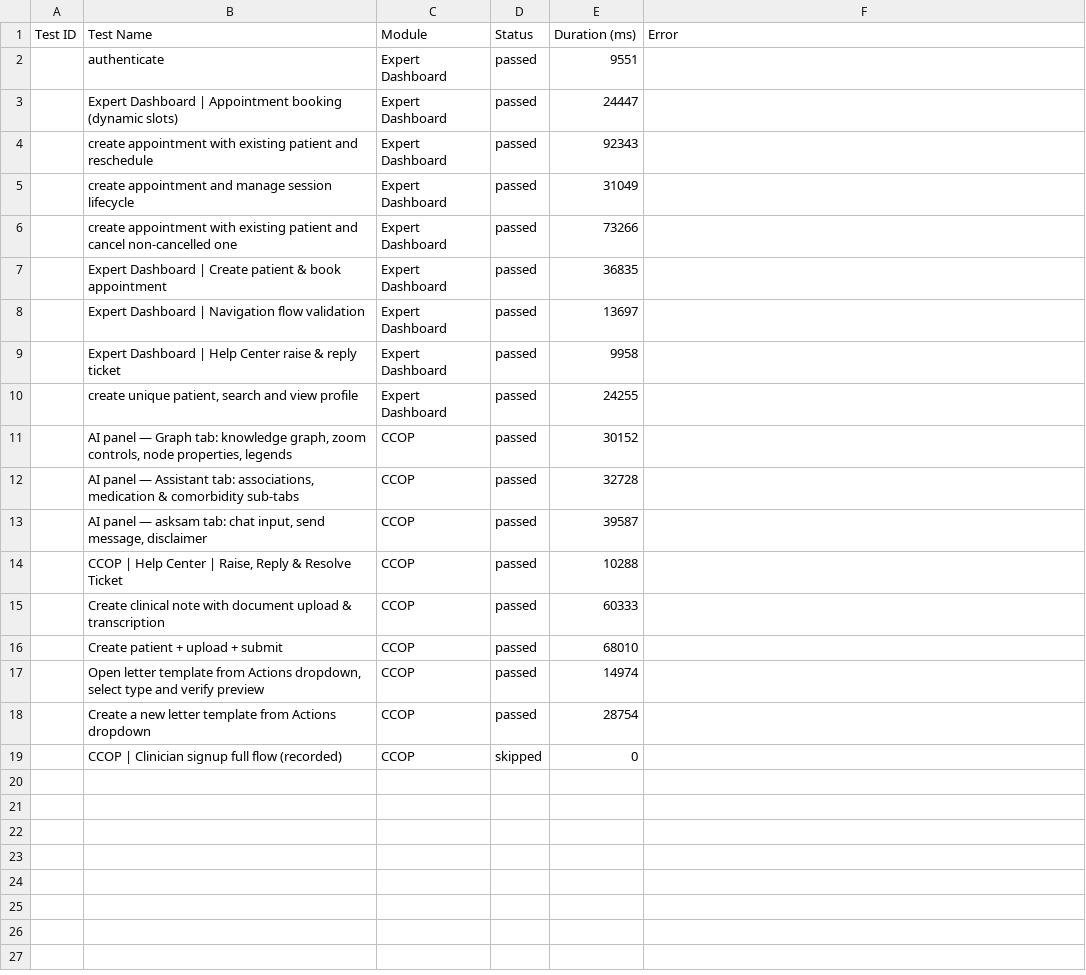
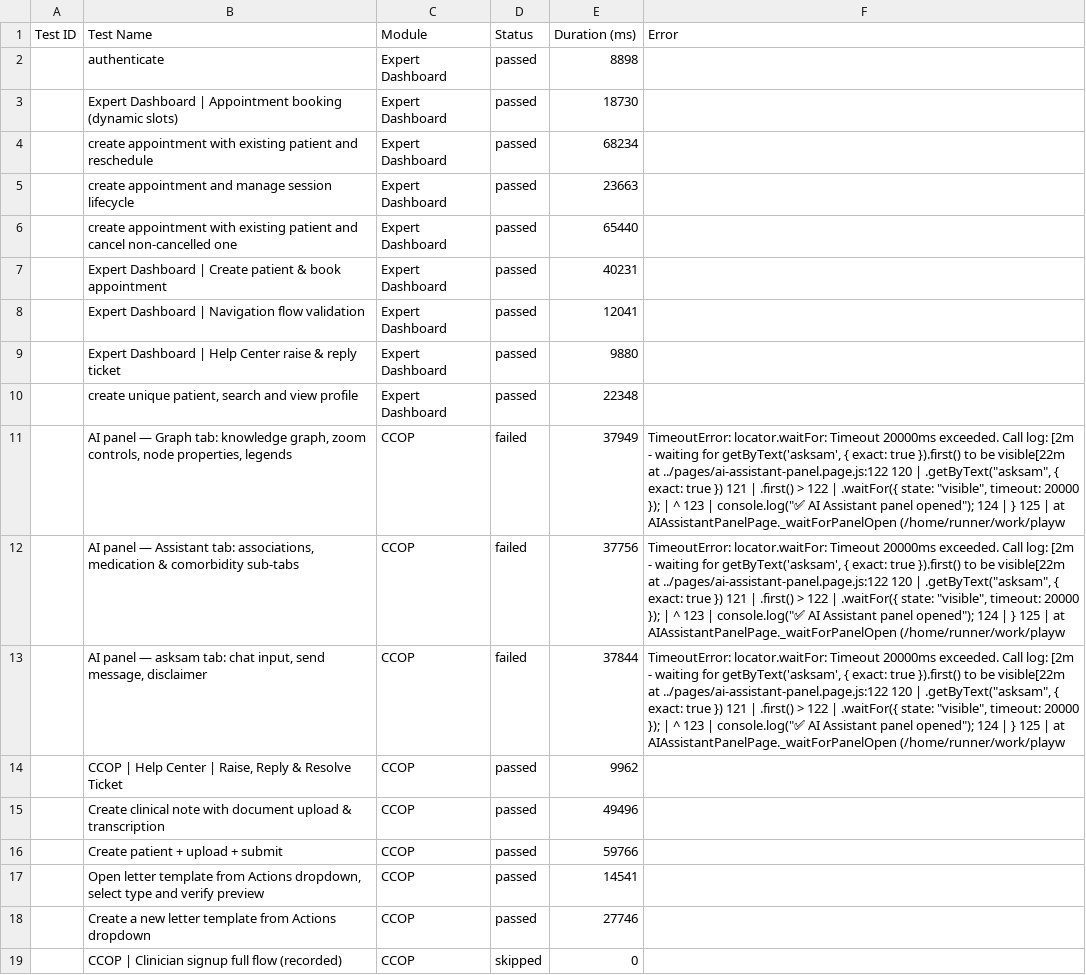
Before and after one commit to saira-uwc/asksam-playwright-reports, a CSV file: exports/current-run.csv, drawn as a sheet; the diff names each change by its address in the sheet, - before the commit and + after, or states it on an @@ line.

```diff
--- a/exports/current-run.csv
+++ b/exports/current-run.csv
-E2 (Duration (ms)): 9551
+E2 (Duration (ms)): 8898
-E3 (Duration (ms)): 24447
+E3 (Duration (ms)): 18730
-E4 (Duration (ms)): 92343
+E4 (Duration (ms)): 68234
-E5 (Duration (ms)): 31049
+E5 (Duration (ms)): 23663
-E6 (Duration (ms)): 73266
+E6 (Duration (ms)): 65440
-E7 (Duration (ms)): 36835
+E7 (Duration (ms)): 40231
-E8 (Duration (ms)): 13697
+E8 (Duration (ms)): 12041
-E9 (Duration (ms)): 9958
+E9 (Duration (ms)): 9880
-E10 (Duration (ms)): 24255
+E10 (Duration (ms)): 22348
-D11:D13 (Status): passed
+D11:D13 (Status): failed
-E11 (Duration (ms)): 30152
+E11 (Duration (ms)): 37949
-F11:F13 (Error): (empty)
+F11:F13 (Error): TimeoutError: locator.waitFor: Timeout 20000ms exceeded. Call log: [2m - waiting for getByText('asksam', { exact: true }).first() to be visible[22m at ../pages/ai-assistant-panel.page.js:122 120 | .getByText("asksam", { exact: true }) 121 | .first() > 122 | .waitFor({ state: "visible", timeout: 20000 }); | ^ 123 | console.log("✅ AI Assistant panel opened"); 124 | } 125 | at AIAssistantPanelPage._waitForPanelOpen (/home/runner/work/playw
-E12 (Duration (ms)): 32728
+E12 (Duration (ms)): 37756
-E13 (Duration (ms)): 39587
+E13 (Duration (ms)): 37844
-E14 (Duration (ms)): 10288
+E14 (Duration (ms)): 9962
-E15 (Duration (ms)): 60333
+E15 (Duration (ms)): 49496
-E16 (Duration (ms)): 68010
+E16 (Duration (ms)): 59766
-E17 (Duration (ms)): 14974
+E17 (Duration (ms)): 14541
-E18 (Duration (ms)): 28754
+E18 (Duration (ms)): 27746
```
Also changed, not shown: exports/all-runs-summary.csv, 14 other files.
